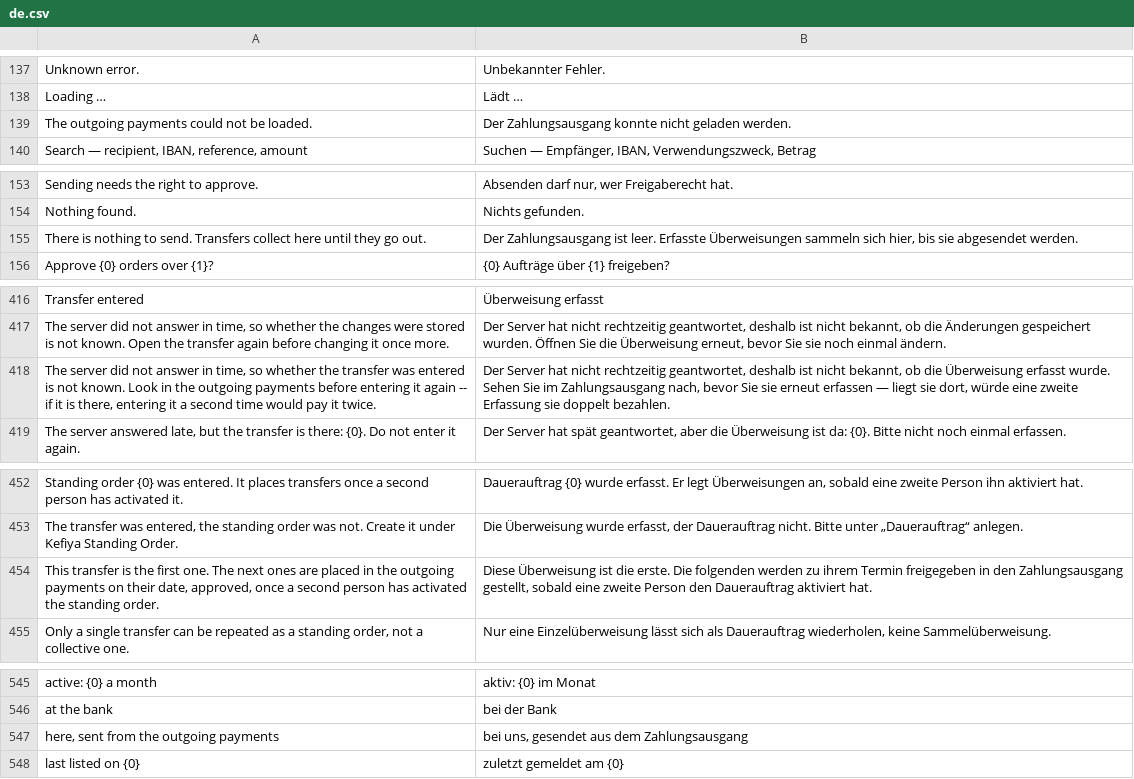
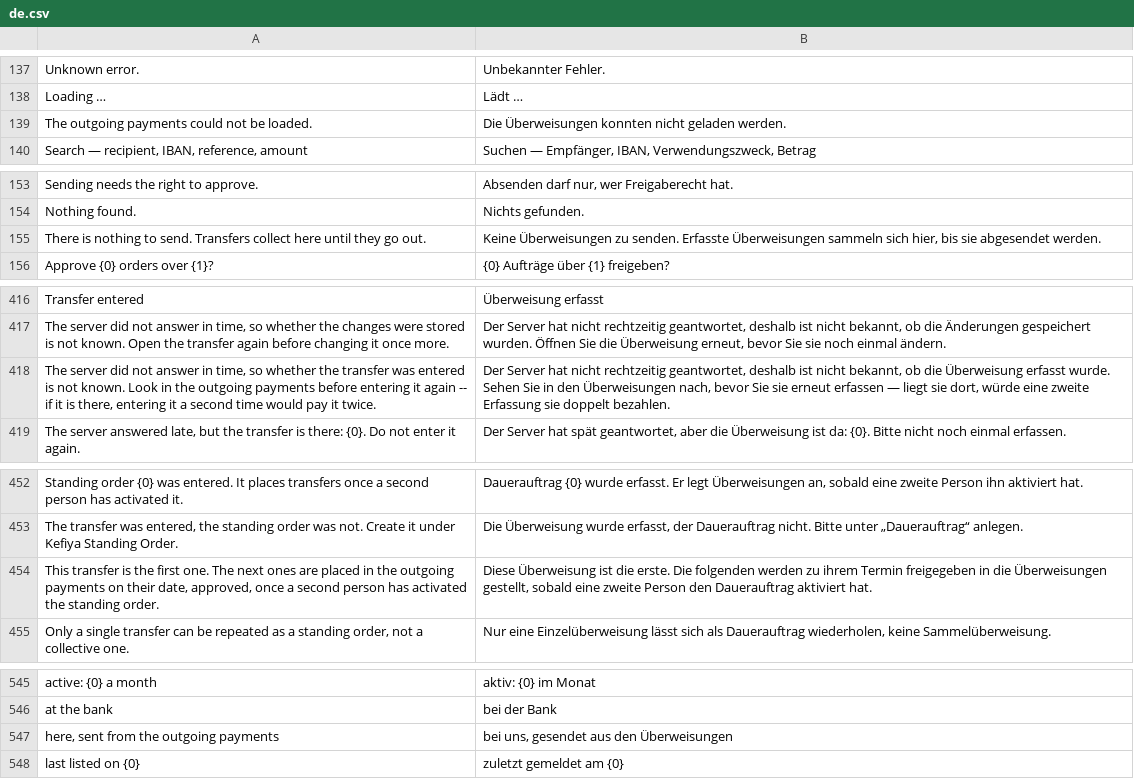
Before and after one commit to phamos-eu/kefiya, a CSV file: kefiya/translations/de.csv, drawn as a sheet; only a part is shown, gaps mark what is left out; the diff names each change by its address in the sheet, - before the commit and + after, or states it on an @@ line.

```diff
--- a/kefiya/translations/de.csv
+++ b/kefiya/translations/de.csv
-B139: Der Zahlungsausgang konnte nicht geladen…
+B139: Die Überweisungen konnten nicht geladen…
-B155: Der Zahlungsausgang ist leer. Erfasste Überweisungen…
+B155: Keine Überweisungen zu senden. Erfasste Überweisungen…
-B418: …Sehen Sie im Zahlungsausgang nach, bevor…
+B418: …Sehen Sie in den Überweisungen nach, bevor…
-B454: …freigegeben in den Zahlungsausgang gestellt, sobald…
+B454: …freigegeben in die Überweisungen gestellt, sobald…
-B547: bei uns, gesendet aus dem Zahlungsausgang
+B547: bei uns, gesendet aus den Überweisungen
```
Also changed, not shown: 2 other files.
